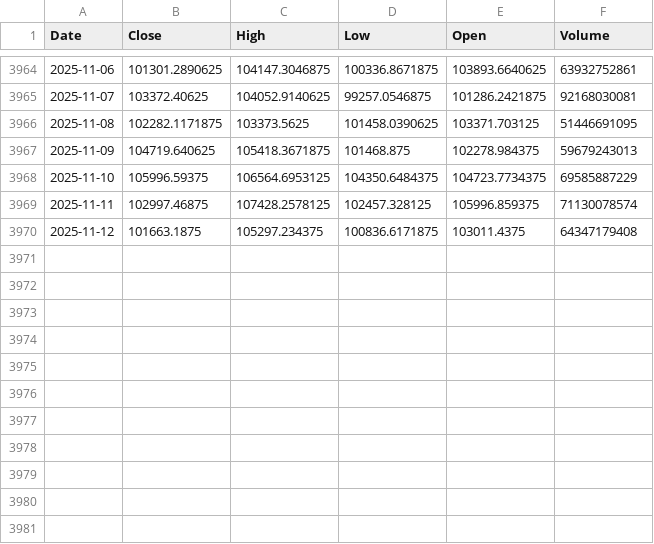
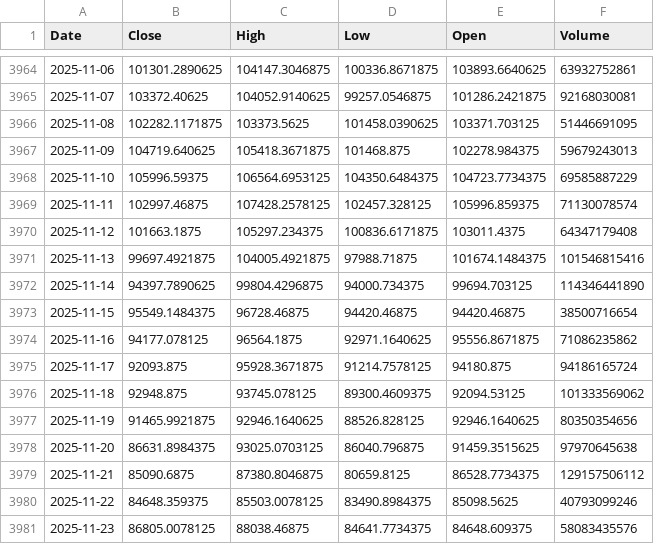
Before and after one commit to theomarzaki/theomarzaki.github.io, a CSV file: data/historical_data.csv, drawn as a sheet; only a part is shown, gaps mark what is left out.

```diff
--- a/data/historical_data.csv
+++ b/data/historical_data.csv
@@ -3970 +3970,12 @@ Date,Close,High,Low,Open,Volume
 2025-11-12,101663.1875,105297.234375,100836.6171875,103011.4375,64347179408
+2025-11-13,99697.4921875,104005.4921875,97988.71875,101674.1484375,101546815416
+2025-11-14,94397.7890625,99804.4296875,94000.734375,99694.703125,114346441890
+2025-11-15,95549.1484375,96728.46875,94420.46875,94420.46875,38500716654
+2025-11-16,94177.078125,96564.1875,92971.1640625,95556.8671875,71086235862
+2025-11-17,92093.875,95928.3671875,91214.7578125,94180.875,94186165724
+2025-11-18,92948.875,93745.078125,89300.4609375,92094.53125,101333569062
+2025-11-19,91465.9921875,92946.1640625,88526.828125,92946.1640625,80350354656
+2025-11-20,86631.8984375,93025.0703125,86040.796875,91459.3515625,97970645638
+2025-11-21,85090.6875,87380.8046875,80659.8125,86528.7734375,129157506112
+2025-11-22,84648.359375,85503.0078125,83490.8984375,85098.5625,40793099246
+2025-11-23,86805.0078125,88038.46875,84641.7734375,84648.609375,58083435576
```
Also changed, not shown: data/risk_indicators.csv, data/sentiment_indicators.csv, 15 other files.
